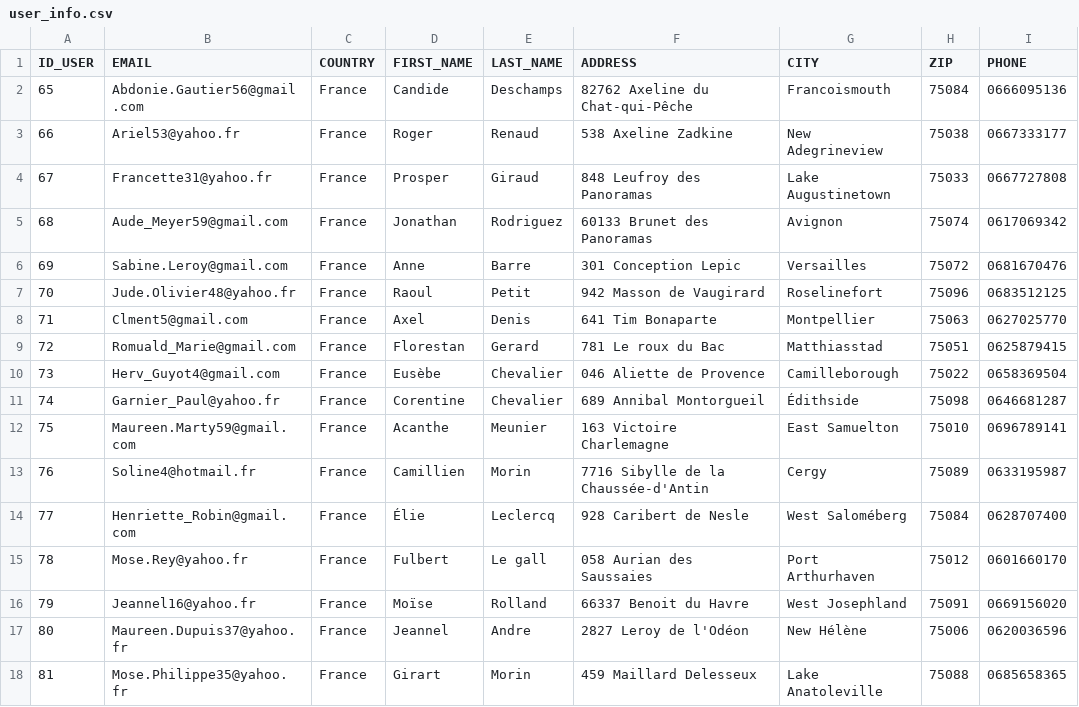
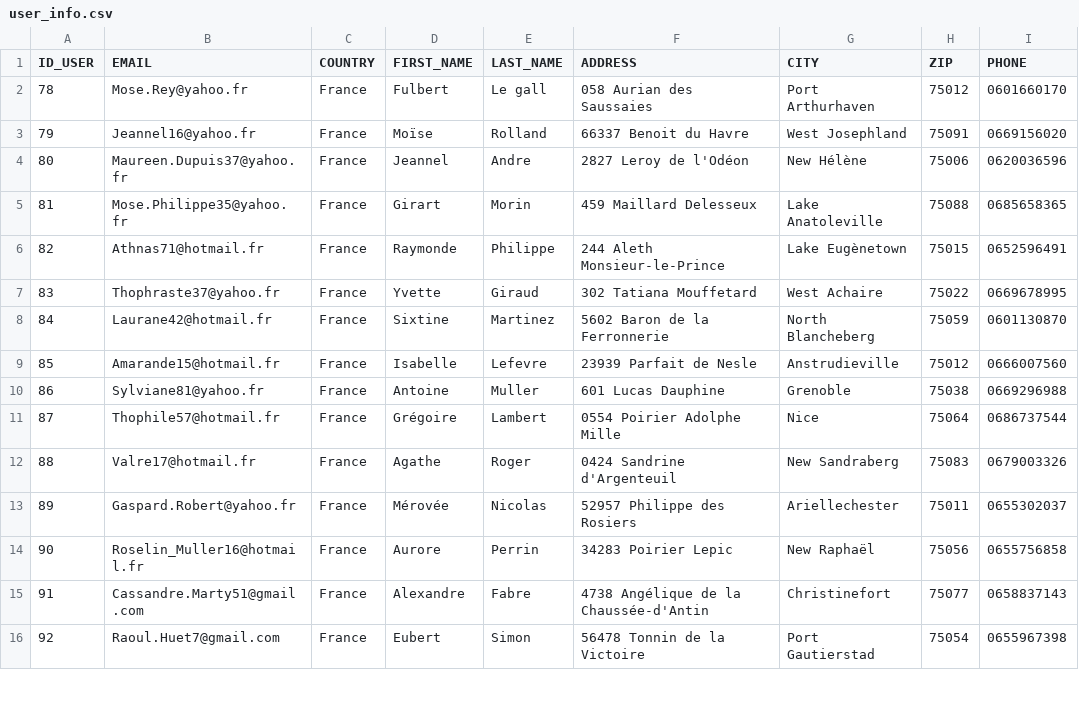
Before and after one commit to y-amr/AchatPhysique, a CSV file: user_info.csv, drawn as a sheet; only a part is shown; the shorter side is filled out with more unchanged rows.

```diff
--- a/user_info.csv
+++ b/user_info.csv
@@ -1,15 +1,2 @@
 ID_USER,EMAIL,COUNTRY,FIRST_NAME,LAST_NAME,ADDRESS,CITY,ZIP,PHONE
-65,Abdonie.Gautier56@gmail.com,France,Candide,Deschamps,82762 Axeline du Chat-qui-Pêche,Francoismouth,75084,0666095136
-66,Ariel53@yahoo.fr,France,Roger,Renaud,538 Axeline Zadkine,New Adegrineview,75038,0667333177
-67,Francette31@yahoo.fr,France,Prosper,Giraud,848 Leufroy des Panoramas,Lake Augustinetown,75033,0667727808
-68,Aude_Meyer59@gmail.com,France,Jonathan,Rodriguez,60133 Brunet des Panoramas,Avignon,75074,0617069342
-69,Sabine.Leroy@gmail.com,France,Anne,Barre,301 Conception Lepic,Versailles,75072,0681670476
-70,Jude.Olivier48@yahoo.fr,France,Raoul,Petit,942 Masson de Vaugirard,Roselinefort,75096,0683512125
-71,Clment5@gmail.com,France,Axel,Denis,641 Tim Bonaparte,Montpellier,75063,0627025770
-72,Romuald_Marie@gmail.com,France,Florestan,Gerard,781 Le roux du Bac,Matthiasstad,75051,0625879415
-73,Herv_Guyot4@gmail.com,France,Eusèbe,Chevalier,046 Aliette de Provence,Camilleborough,75022,0658369504
-74,Garnier_Paul@yahoo.fr,France,Corentine,Chevalier,689 Annibal Montorgueil,Édithside,75098,0646681287
-75,Maureen.Marty59@gmail.com,France,Acanthe,Meunier,163 Victoire Charlemagne,East Samuelton,75010,0696789141
-76,Soline4@hotmail.fr,France,Camillien,Morin,7716 Sibylle de la Chaussée-d'Antin,Cergy,75089,0633195987
-77,Henriette_Robin@gmail.com,France,Élie,Leclercq,928 Caribert de Nesle,West Saloméberg,75084,0628707400
 78,Mose.Rey@yahoo.fr,France,Fulbert,Le gall,058 Aurian des Saussaies,Port Arthurhaven,75012,0601660170
```
Also changed, not shown: order.csv, 1 other file.
